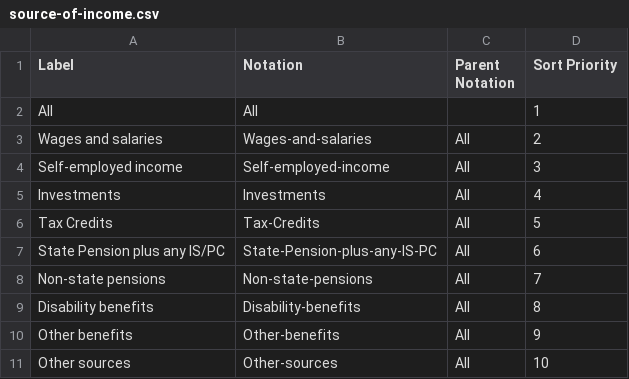
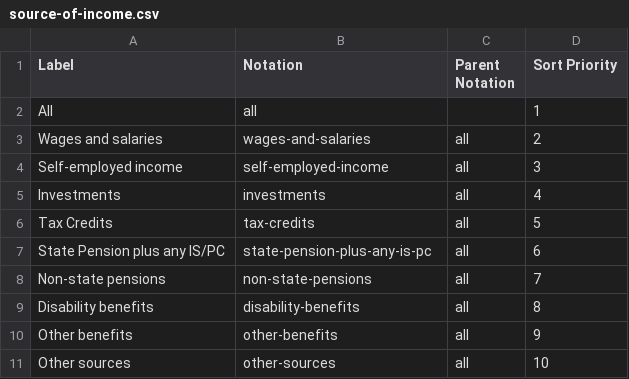
Before and after one commit to GSS-Cogs/family-disability, a CSV file: reference/codelists/source-of-income.csv, drawn as a sheet.

```diff
--- a/reference/codelists/source-of-income.csv
+++ b/reference/codelists/source-of-income.csv
@@ -1,11 +1,11 @@
 Label,Notation,Parent Notation,Sort Priority
-All,All,,1
-Wages and salaries,Wages-and-salaries,All,2
-Self-employed income,Self-employed-income,All,3
-Investments,Investments,All,4
-Tax Credits,Tax-Credits,All,5
-State Pension plus any IS/PC,State-Pension-plus-any-IS-PC,All,6
-Non-state pensions,Non-state-pensions,All,7
-Disability benefits,Disability-benefits,All,8
-Other benefits,Other-benefits,All,9
-Other sources,Other-sources,All,10
+All,all,,1
+Wages and salaries,wages-and-salaries,all,2
+Self-employed income,self-employed-income,all,3
+Investments,investments,all,4
+Tax Credits,tax-credits,all,5
+State Pension plus any IS/PC,state-pension-plus-any-is-pc,all,6
+Non-state pensions,non-state-pensions,all,7
+Disability benefits,disability-benefits,all,8
+Other benefits,other-benefits,all,9
+Other sources,other-sources,all,10
```
Also changed, not shown: reference/codelists/net-weekly-income.csv, 2 other files.
